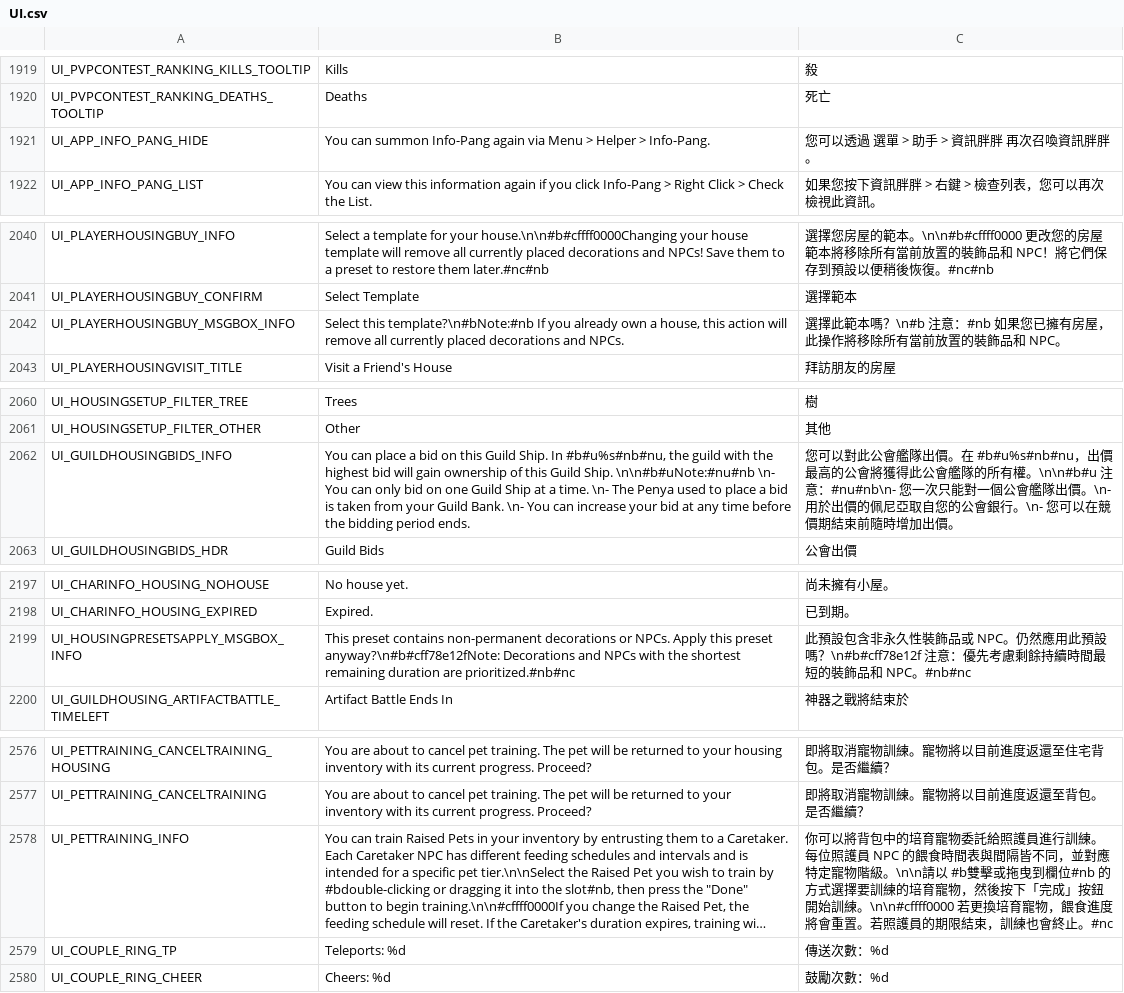
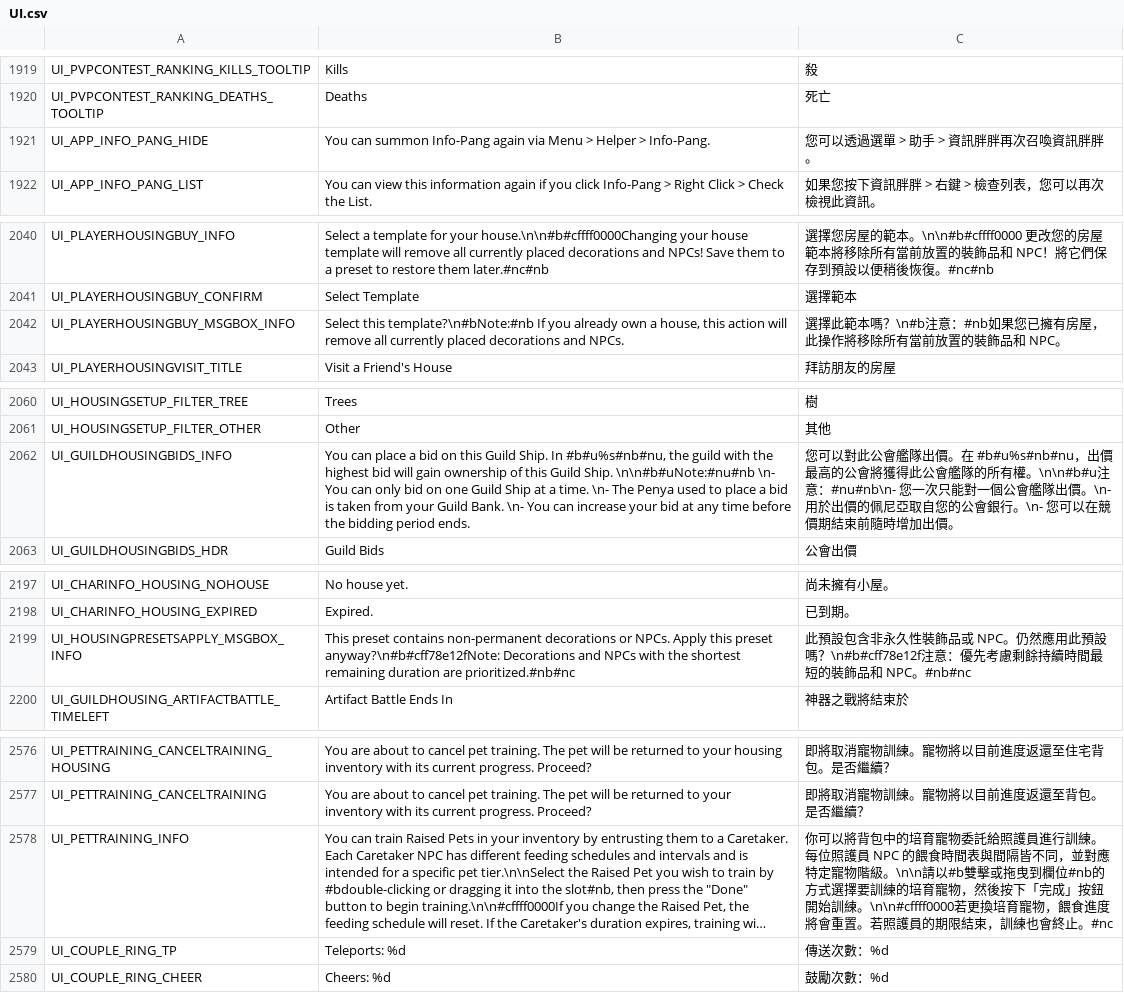
Before and after one commit to Gala-Lab/Flyff-Universe-Translations, a CSV file: Traditional_Chinese/UI.csv, drawn as a sheet; only a part is shown, gaps mark what is left out; long unchanged cells end in …; the diff covers the shown part only; the diff names each change by its address in the sheet, - before the commit and + after, or states it on an @@ line.

```diff
--- a/Traditional_Chinese/UI.csv
+++ b/Traditional_Chinese/UI.csv
-C1921: 您可以透過 選單 > 助手 > 資訊胖胖 再次召喚資訊胖胖。
+C1921: 您可以透過選單 > 助手 > 資訊胖胖再次召喚資訊胖胖。
-C2042: …和 NPC。
+C2042: …和 NPC。
-C2062: …加出價。
+C2062: …加出價。
-C2199: …NPC。#nb#nc
+C2199: …NPC。#nb#nc
-C2578: …。\n\n請以 #b雙擊或…
+C2578: …。\n\n請以#b雙擊或…
```
Also changed, not shown: 14 edited cells elsewhere in this file.
